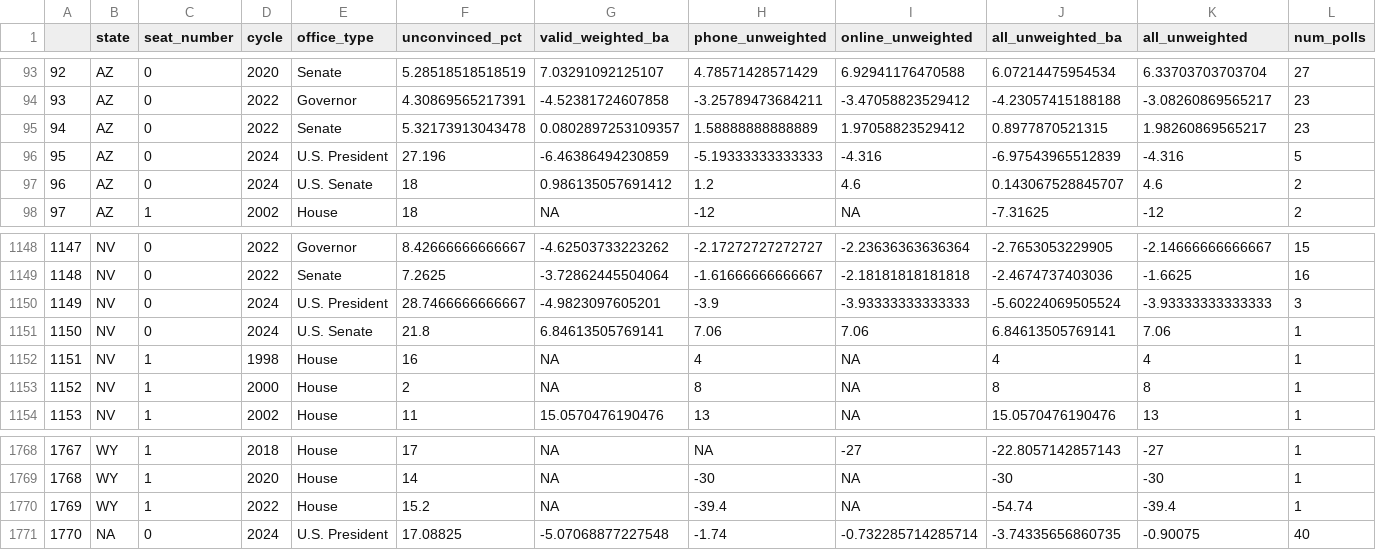
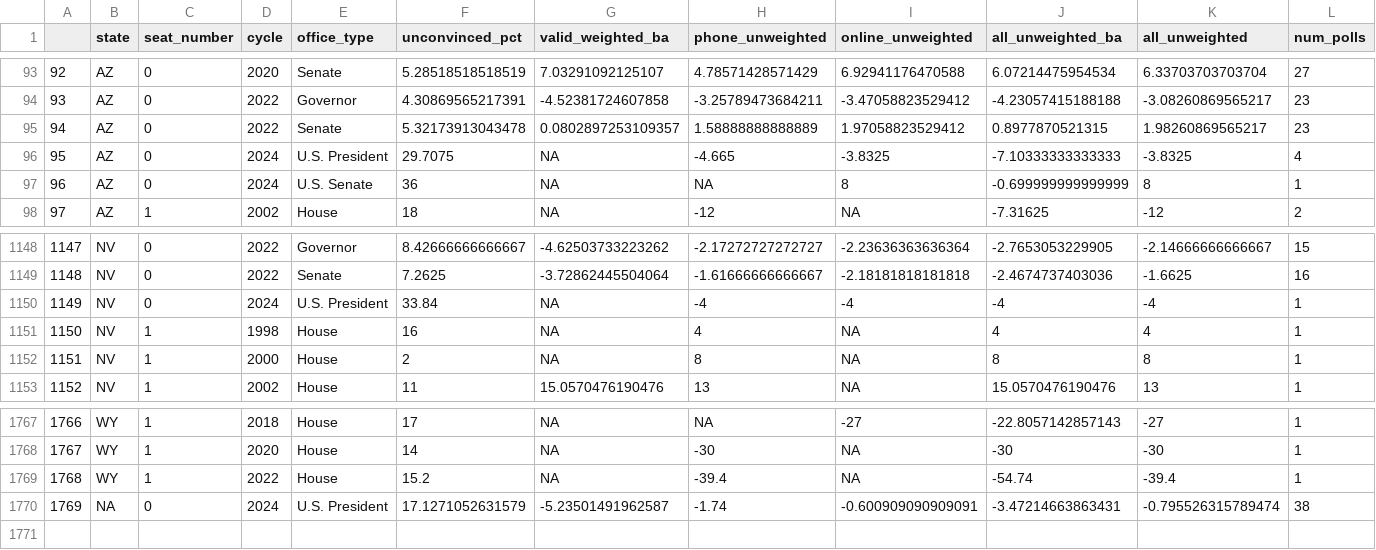
Before and after one commit to BPR-Data-Team/ElectionModel2024, a CSV file: cleaned_data/AllPolls.csv, drawn as a sheet; only a part is shown, gaps mark what is left out; removed rows and columns are numbered as before the commit, all else as after; the diff names each change by its address in the sheet, - before the commit and + after, or states it on an @@ line.

```diff
--- a/cleaned_data/AllPolls.csv
+++ b/cleaned_data/AllPolls.csv
-F96 (unconvinced_pct): 27.196
+F96 (unconvinced_pct): 29.7075
-G96 (valid_weighted_ba): -6.46386494230859
+G96 (valid_weighted_ba): NA
-H96 (phone_unweighted): -5.19333333333333
+H96 (phone_unweighted): -4.665
-I96 (online_unweighted): -4.316
+I96 (online_unweighted): -3.8325
-J96 (all_unweighted_ba): -6.97543965512839
+J96 (all_unweighted_ba): -7.10333333333333
-K96 (all_unweighted): -4.316
+K96 (all_unweighted): -3.8325
-L96 (num_polls): 5
+L96 (num_polls): 4
-F97 (unconvinced_pct): 18
+F97 (unconvinced_pct): 36
-G97 (valid_weighted_ba): 0.986135057691412
+G97 (valid_weighted_ba): NA
-H97 (phone_unweighted): 1.2
+H97 (phone_unweighted): NA
-I97 (online_unweighted): 4.6
+I97 (online_unweighted): 8
-J97 (all_unweighted_ba): 0.143067528845707
+J97 (all_unweighted_ba): -0.699999999999999
-K97 (all_unweighted): 4.6
+K97 (all_unweighted): 8
-L97 (num_polls): 2
+L97 (num_polls): 1
-row 1150: 1149 | NV | 0 | 2024 | U.S. President | 28.7466666666667 | -4.9823097605201 | -3.9 | -3.93333333333333 | -5.60224069505524 | -3.93333333333333 | 3
@@ column A renumbered from row 1150 down @@
-E1150 (office_type): U.S. Senate
+E1150 (office_type): U.S. President
-F1150 (unconvinced_pct): 21.8
+F1150 (unconvinced_pct): 33.84
-G1150 (valid_weighted_ba): 6.84613505769141
+G1150 (valid_weighted_ba): NA
-H1150 (phone_unweighted): 7.06
+H1150 (phone_unweighted): -4
-I1150 (online_unweighted): 7.06
+I1150 (online_unweighted): -4
-J1150 (all_unweighted_ba): 6.84613505769141
+J1150 (all_unweighted_ba): -4
-K1150 (all_unweighted): 7.06
+K1150 (all_unweighted): -4
-F1770 (unconvinced_pct): 17.08825
+F1770 (unconvinced_pct): 17.1271052631579
-G1770 (valid_weighted_ba): -5.07068877227548
+G1770 (valid_weighted_ba): -5.23501491962587
-I1770 (online_unweighted): -0.732285714285714
+I1770 (online_unweighted): -0.600909090909091
-J1770 (all_unweighted_ba): -3.74335656860735
+J1770 (all_unweighted_ba): -3.47214663863431
-K1770 (all_unweighted): -0.90075
+K1770 (all_unweighted): -0.795526315789474
-L1770 (num_polls): 40
+L1770 (num_polls): 38
```
Also changed, not shown: cleaned_data/Demographics.csv, cleaned_data/fecData20022024.csv, 2 other files.
